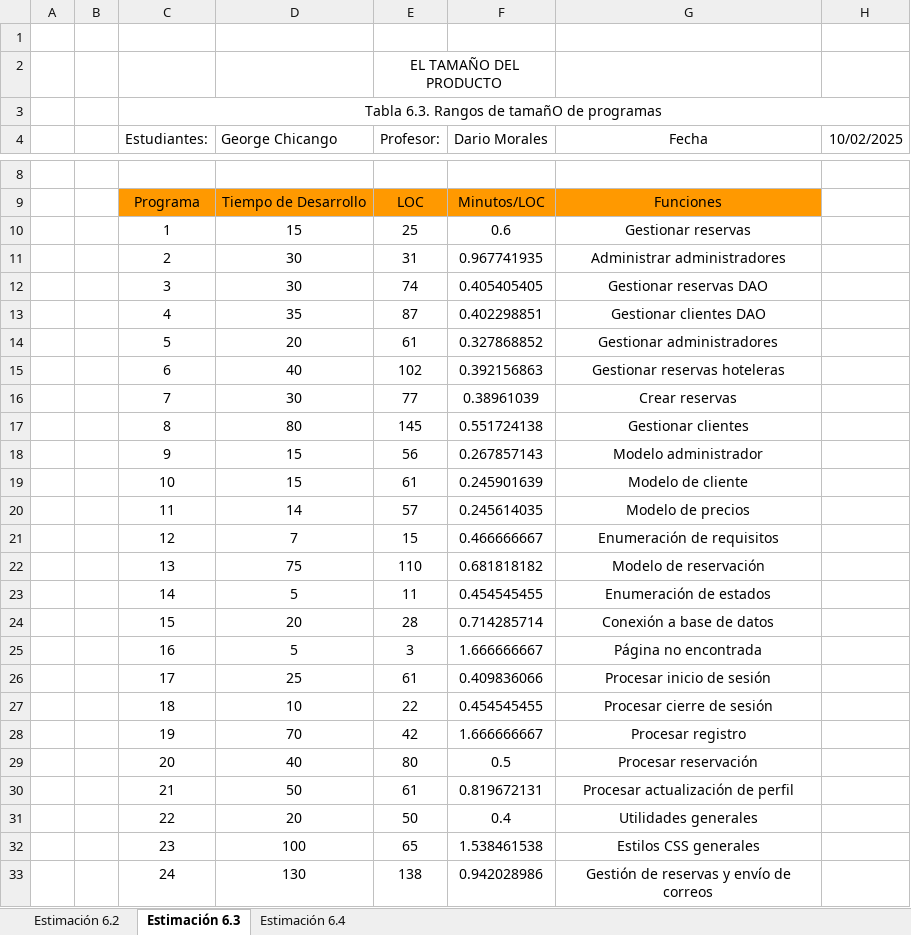
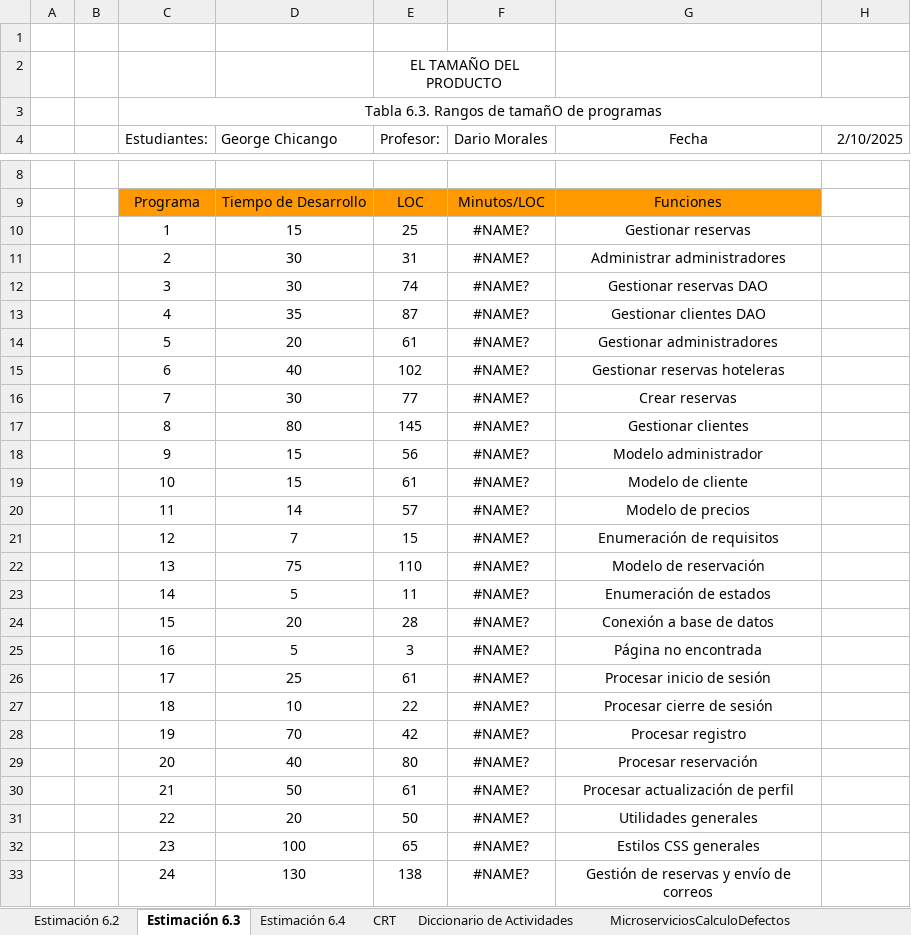
Before and after one commit to Gwchicango/2567_G7_ACSW, an Excel workbook: 02_Proyecto/12. Métricas/02_Metricas.xlsx, sheet Estimación 6.3, drawn as a sheet; only a part is shown, gaps mark what is left out; values as stored, in another font and other column widths than the file's, no borders; charts and pictures not drawn; the diff covers the shown part only; the diff names each change by its address in the sheet, - before the commit and + after, or states it on an @@ line.

```diff
--- a/02_Proyecto/12. Métricas/02_Metricas.xlsx (sheet Estimación 6.3)
+++ b/02_Proyecto/12. Métricas/02_Metricas.xlsx (sheet Estimación 6.3)
+sheet tab: CRT
+sheet tab: Diccionario de Actividades
+sheet tab: MicroserviciosCalculoDefectos
-H4: 10/02/2025
+H4: 2/10/2025
-F10 (Dario Morales): 0.6
+F10 (Dario Morales): #NAME?
-F11 (Dario Morales): 0.967741935
+F11 (Dario Morales): #NAME?
-F12 (Dario Morales): 0.405405405
+F12 (Dario Morales): #NAME?
-F13 (Dario Morales): 0.402298851
+F13 (Dario Morales): #NAME?
-F14 (Dario Morales): 0.327868852
+F14 (Dario Morales): #NAME?
-F15 (Dario Morales): 0.392156863
+F15 (Dario Morales): #NAME?
-F16 (Dario Morales): 0.38961039
+F16 (Dario Morales): #NAME?
-F17 (Dario Morales): 0.551724138
+F17 (Dario Morales): #NAME?
-F18 (Dario Morales): 0.267857143
+F18 (Dario Morales): #NAME?
-F19 (Dario Morales): 0.245901639
+F19 (Dario Morales): #NAME?
-F20 (Dario Morales): 0.245614035
+F20 (Dario Morales): #NAME?
-F21 (Dario Morales): 0.466666667
+F21 (Dario Morales): #NAME?
-F22 (Dario Morales): 0.681818182
+F22 (Dario Morales): #NAME?
-F23 (Dario Morales): 0.454545455
+F23 (Dario Morales): #NAME?
-F24 (Dario Morales): 0.714285714
+F24 (Dario Morales): #NAME?
-F25 (Dario Morales): 1.666666667
+F25 (Dario Morales): #NAME?
-F26 (Dario Morales): 0.409836066
+F26 (Dario Morales): #NAME?
-F27 (Dario Morales): 0.454545455
+F27 (Dario Morales): #NAME?
-F28 (Dario Morales): 1.666666667
+F28 (Dario Morales): #NAME?
-F29 (Dario Morales): 0.5
+F29 (Dario Morales): #NAME?
-F30 (Dario Morales): 0.819672131
+F30 (Dario Morales): #NAME?
-F31 (Dario Morales): 0.4
+F31 (Dario Morales): #NAME?
-F32 (Dario Morales): 1.538461538
+F32 (Dario Morales): #NAME?
-F33 (Dario Morales): 0.942028986
+F33 (Dario Morales): #NAME?
```
Also changed, not shown: 13 edited cells elsewhere in this sheet, sheet Estimación 6.4, sheet Estimación 6.2, other sheet tabs, charts or pictures, 6 other files.
